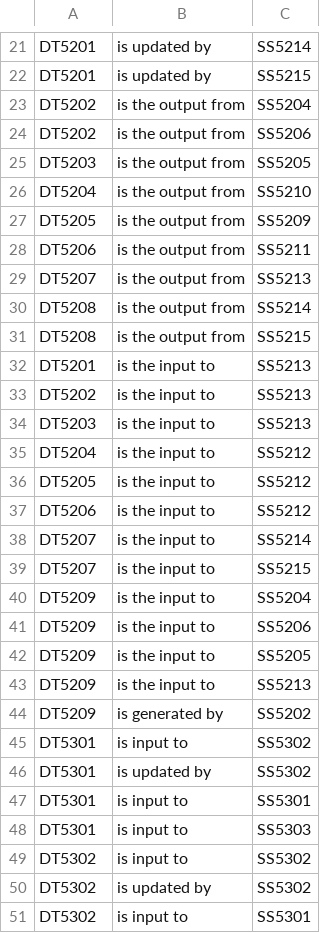
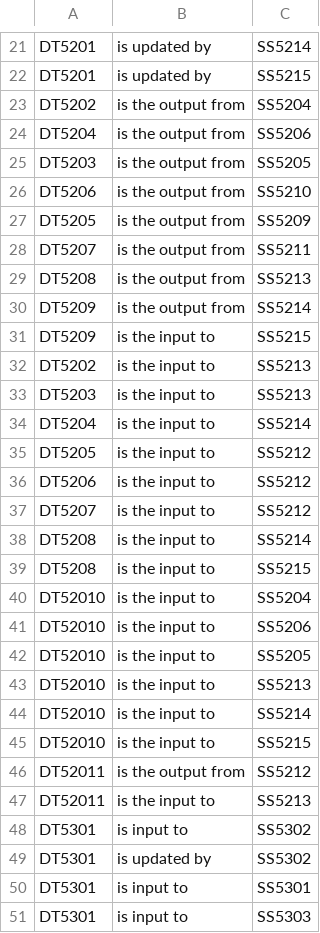
Before and after one commit to Marco-Salvi/dt-geo-converter, a CSV file: wp5/dt_ss.csv, drawn as a sheet; only a part is shown, gaps mark what is left out; the shorter side is filled out with more unchanged rows.

Commit message:
update data and start implementing ro-crate

```diff
--- a/wp5/dt_ss.csv
+++ b/wp5/dt_ss.csv
@@ -23,23 +23,26 @@ DT5201,is updated by,SS5215
 DT5202,is the output from,SS5204
-DT5202,is the output from,SS5206
+DT5204,is the output from,SS5206
 DT5203,is the output from,SS5205
-DT5204,is the output from,SS5210
+DT5206,is the output from,SS5210
 DT5205,is the output from,SS5209
-DT5206,is the output from,SS5211
-DT5207,is the output from,SS5213
-DT5208,is the output from,SS5214
-DT5208,is the output from,SS5215
-DT5201,is the input to,SS5213
+DT5207,is the output from,SS5211
+DT5208,is the output from,SS5213
+DT5209,is the output from,SS5214
+DT5209,is the input to,SS5215
 DT5202,is the input to,SS5213
 DT5203,is the input to,SS5213
-DT5204,is the input to,SS5212
+DT5204,is the input to,SS5214
 DT5205,is the input to,SS5212
 DT5206,is the input to,SS5212
-DT5207,is the input to,SS5214
-DT5207,is the input to,SS5215
-DT5209,is the input to,SS5204
-DT5209,is the input to,SS5206
-DT5209,is the input to,SS5205
-DT5209,is the input to,SS5213
-DT5209 ,is generated by,SS5202
+DT5207,is the input to,SS5212
+DT5208,is the input to,SS5214
+DT5208,is the input to,SS5215
+DT52010,is the input to,SS5204
+DT52010,is the input to,SS5206
+DT52010,is the input to,SS5205
+DT52010,is the input to,SS5213
+DT52010,is the input to,SS5214
+DT52010,is the input to,SS5215
+DT52011,is the output from,SS5212
+DT52011,is the input to,SS5213
 DT5301,is input to,SS5302
```
Also changed, not shown: wp5/dt_st.csv, wp5/st_wf.csv, 6 other files.
